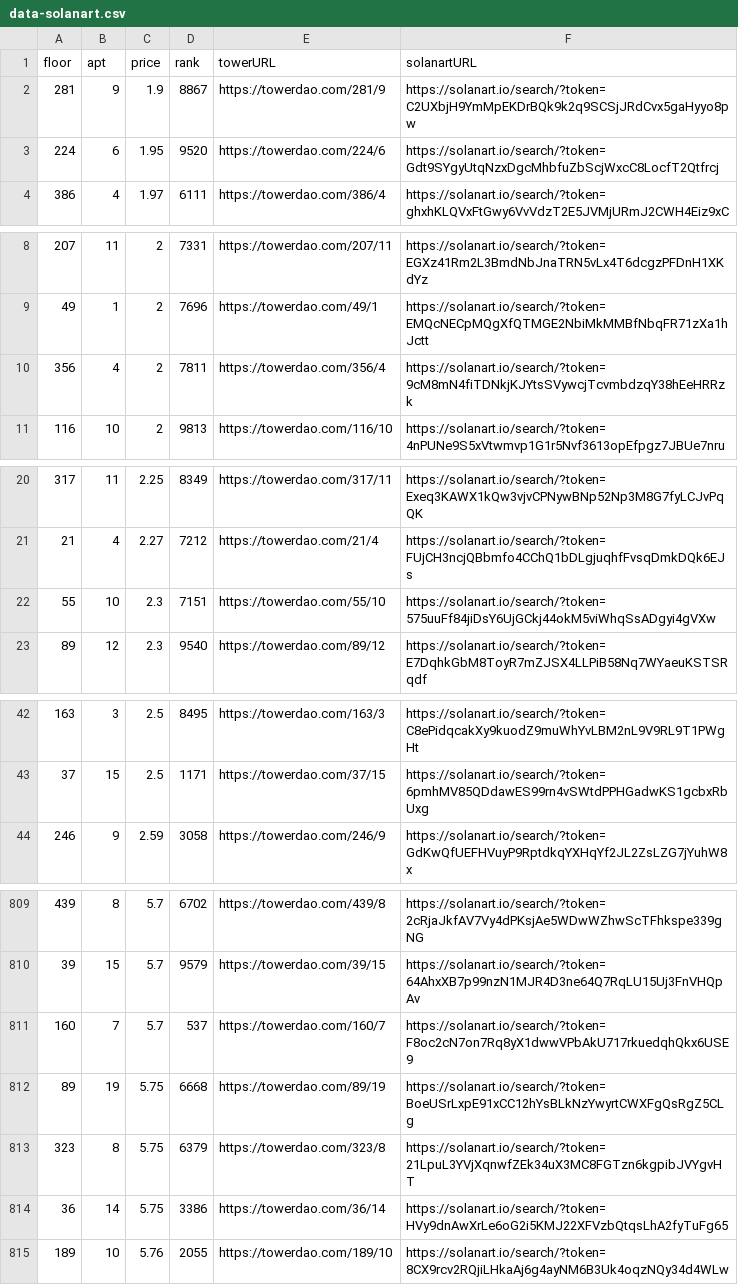
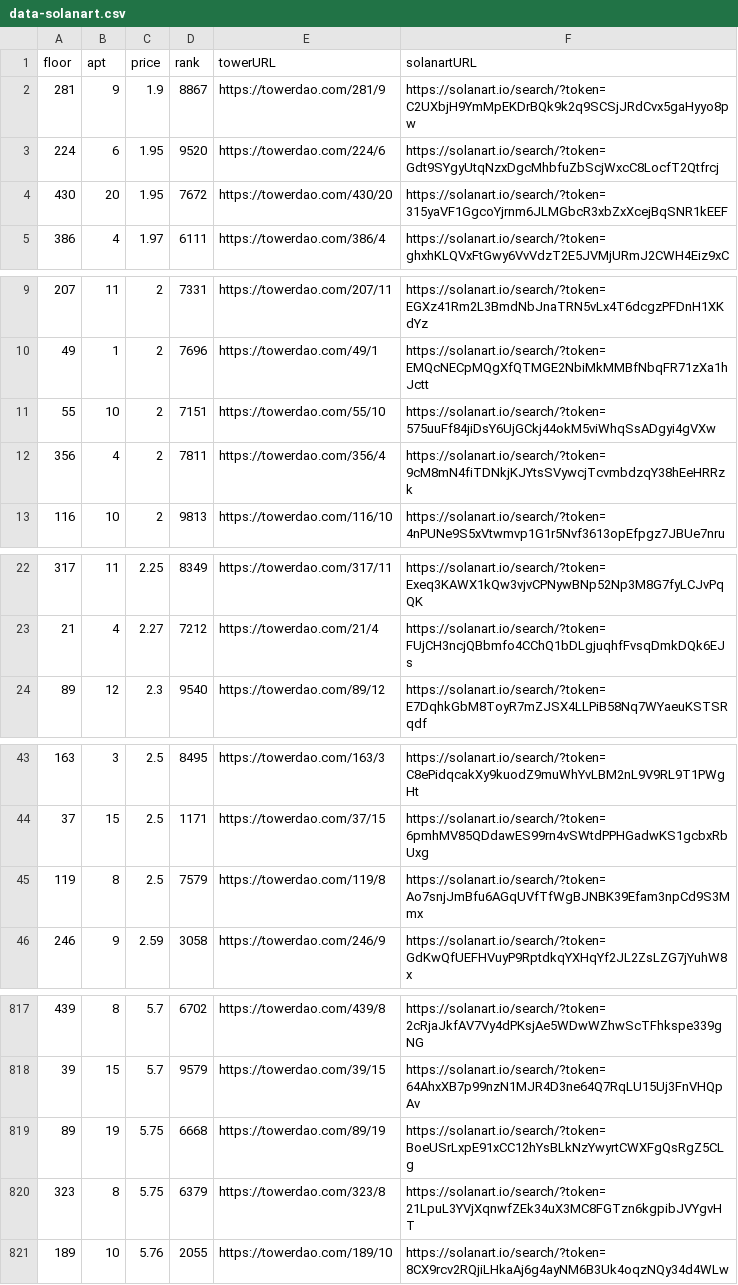
Before and after one commit to braposo/thetower-monitor, a CSV file: data-solanart.csv, drawn as a sheet; only a part is shown, gaps mark what is left out; removed rows and columns are numbered as before the commit, all else as after; the diff covers the shown part only; the diff names each change by its address in the sheet, - before the commit and + after, or states it on an @@ line.

Commit message:
Flat: latest data (2021-11-05T02:49:25.575Z) {   "date": "2021-11-05T02:49:25.575Z",   "files": [     {       "name": "data-magiceden.csv",       "deltaBytes": -250,       "source": "https://api-mainnet.magiceden.io/rpc/getListedNFTsByQuery?q=%7B%22%24match%22%3A%7B%22collectionSymbol%22%3A%22the_tower%22%7D%2C%22%24sort%22%3A%7B%22takerAmount%22%3A1%2C%22createdAt%22%3A-1%7D%7D"     },     {       "name": "data-solanart.csv",       "deltaBytes": 613,       "source": "https://qzlsklfacc.medianetwork.cloud/nft_for_sale?collection=thetower"     }   ] }

```diff
--- a/data-solanart.csv
+++ b/data-solanart.csv
+row 4: 430 | 20 | 1.95 | 7672 | https://towerdao.com/430/20 | https://solanart.io/search/?token=315yaVF1GgcoYjrnm6JLMGbcR3xbZxXcejBqSNR1kEEF
+row 11: 55 | 10 | 2 | 7151 | https://towerdao.com/55/10 | https://solanart.io/search/?token=575uuFf84jiDsY6UjGCkj44okM5viWhqSsADgyi4gVXw
-row 22: 55 | 10 | 2.3 | 7151 | https://towerdao.com/55/10 | https://solanart.io/search/?token=575uuFf84jiDsY6UjGCkj44okM5viWhqSsADgyi4gVXw
+row 45: 119 | 8 | 2.5 | 7579 | https://towerdao.com/119/8 | https://solanart.io/search/?token=Ao7snjJmBfu6AGqUVfTfWgBJNBK39Efam3npCd9S3Mmx
-row 811: 160 | 7 | 5.7 | 537 | https://towerdao.com/160/7 | https://solanart.io/search/?token=F8oc2cN7on7Rq8yX1dwwVPbAkU717rkuedqhQkx6USE9
-row 814: 36 | 14 | 5.75 | 3386 | https://towerdao.com/36/14 | https://solanart.io/search/?token=HVy9dnAwXrLe6oG2i5KMJ22XFVzbQtqsLhA2fyTuFg65
```
Also changed, not shown: 12 added rows and 7 removed rows elsewhere in this file, data-magiceden.csv.
